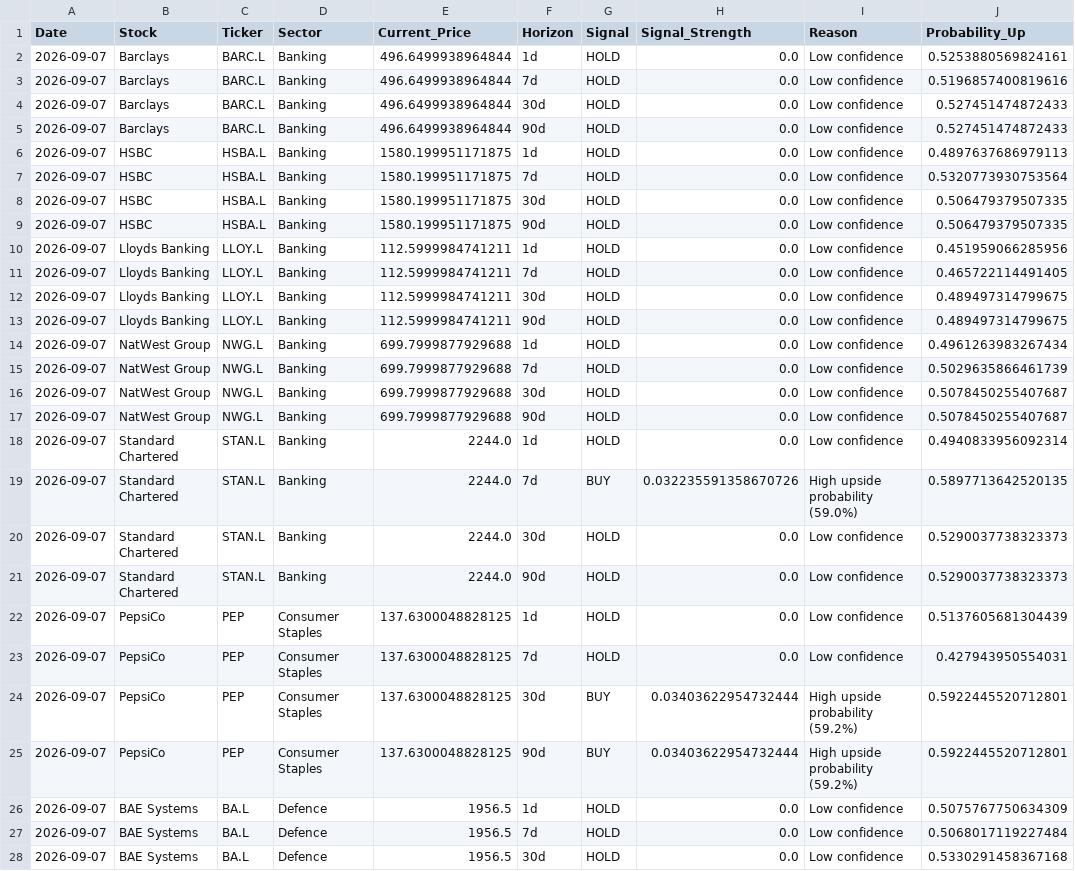
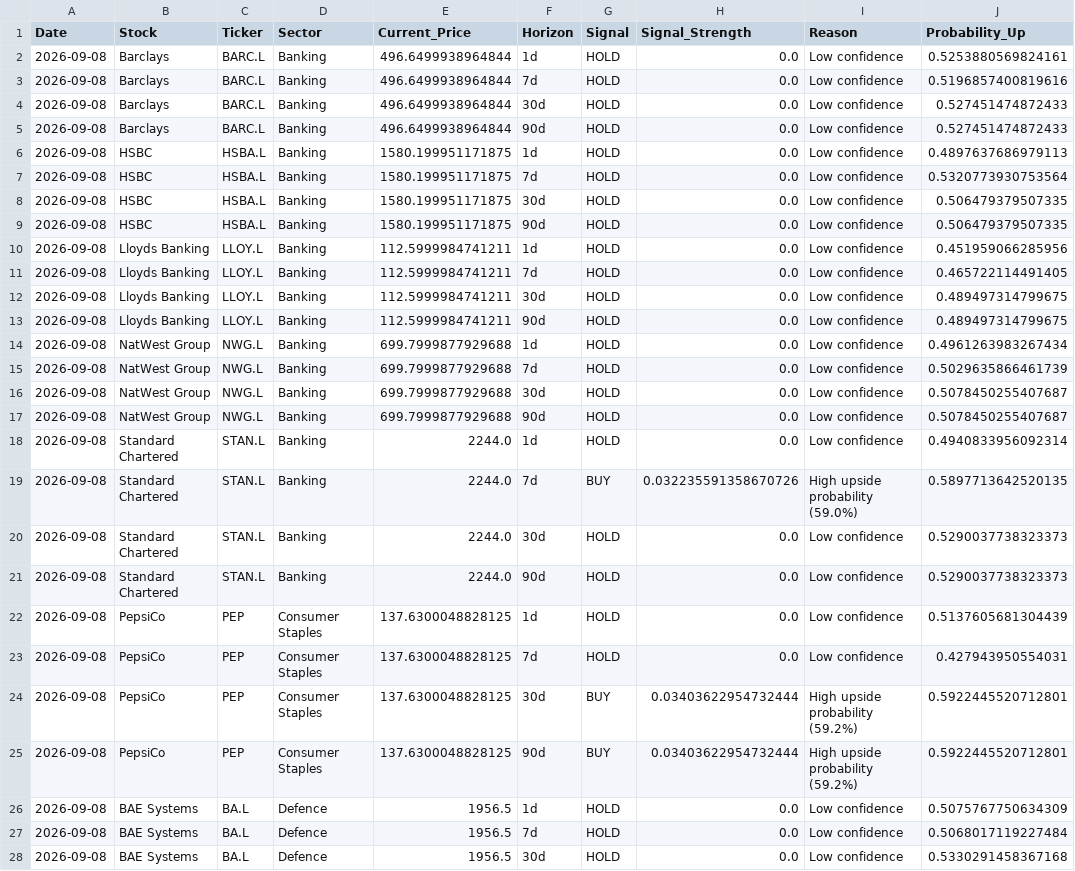
Before and after one commit to garywoodham/woody_stocks, a CSV file: daily_signals.csv, drawn as a sheet; only a part is shown; the diff covers the shown part only; the diff names each change by its address in the sheet, - before the commit and + after, or states it on an @@ line.

```diff
--- a/daily_signals.csv
+++ b/daily_signals.csv
-A2:A28 (Date): 2026-09-07
+A2:A28 (Date): 2026-09-08
```
Also changed, not shown: 49 edited cells elsewhere in this file, earnings_calendar.csv, risk_metrics.csv, 2 other files.
